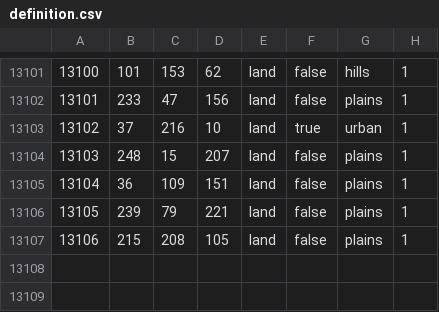
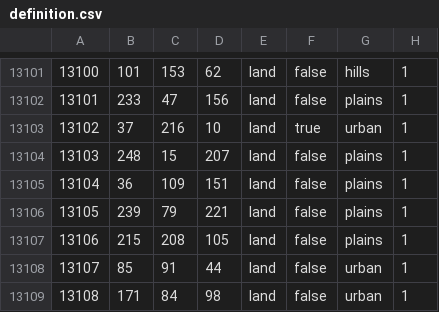
Before and after one commit to chardynamics/landofthedivided, a CSV file: map/definition.csv, drawn as a sheet; only a part is shown, gaps mark what is left out.

```diff
--- a/map/definition.csv
+++ b/map/definition.csv
@@ -13107 +13107,3 @@
 13106;215;208;105;land;false;plains;1
+13107;85;91;44;land;false;urban;1
+13108;171;84;98;land;false;urban;1
```
Also changed, not shown: 46 other files.
